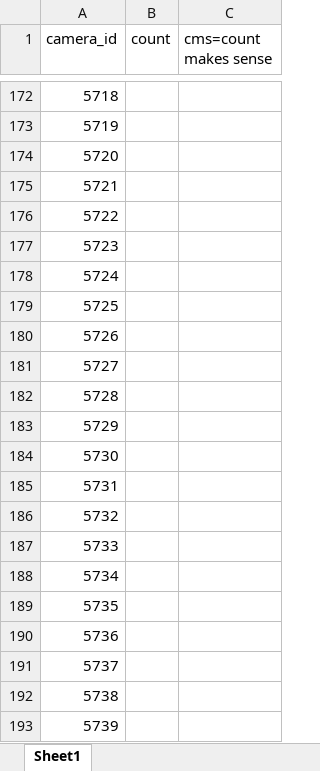
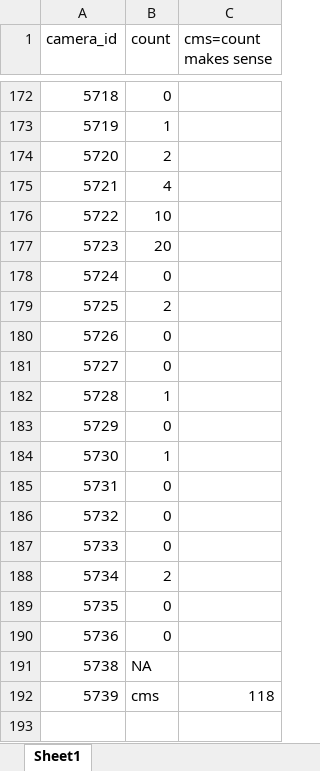
Before and after one commit to EGKingLab/h2lifespan, an Excel workbook: Data/Processed/handcount_new_bad_images.xlsx, sheet Sheet1, drawn as a sheet; only a part is shown, gaps mark what is left out; values as stored, in another font and other column widths than the file's, no borders; removed rows and columns are numbered as before the commit, all else as after; the diff covers the shown part only; the diff names each change by its address in the sheet, - before the commit and + after, or states it on an @@ line.

Commit message:
new hand counts updated

```diff
--- a/Data/Processed/handcount_new_bad_images.xlsx (sheet Sheet1)
+++ b/Data/Processed/handcount_new_bad_images.xlsx (sheet Sheet1)
-B172 (count): (empty)
+B172 (count): 0
-B173 (count): (empty)
+B173 (count): 1
-B174 (count): (empty)
+B174 (count): 2
-B175 (count): (empty)
+B175 (count): 4
-B176 (count): (empty)
+B176 (count): 10
-B177 (count): (empty)
+B177 (count): 20
-B178 (count): (empty)
+B178 (count): 0
-B179 (count): (empty)
+B179 (count): 2
-B180:B181 (count): (empty)
+B180:B181 (count): 0
-B182 (count): (empty)
+B182 (count): 1
-B183 (count): (empty)
+B183 (count): 0
-B184 (count): (empty)
+B184 (count): 1
-B185:B187 (count): (empty)
+B185:B187 (count): 0
-B188 (count): (empty)
+B188 (count): 2
-B189:B190 (count): (empty)
+B189:B190 (count): 0
-row 191: 5737
-B191 (count): (empty)
+B191 (count): NA
-B192 (count): (empty)
+B192 (count): cms
-C192 (cms=count makes sense): (empty)
+C192 (cms=count makes sense): 118
```
Also changed, not shown: 54 edited cells elsewhere in this sheet.
